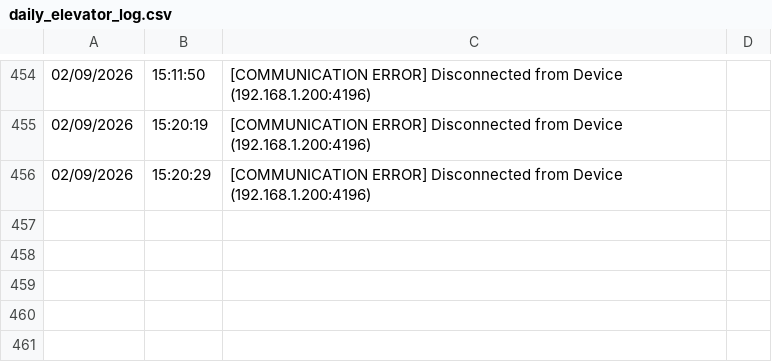
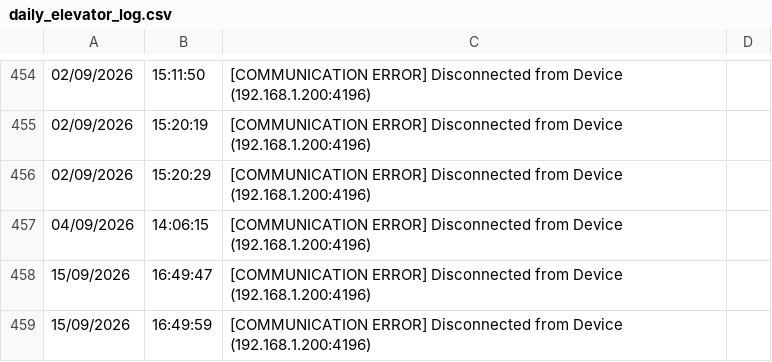
Before and after one commit to chan-anya123/elevator, a CSV file: wave_share/daily_elevator_log.csv, drawn as a sheet; only a part is shown, gaps mark what is left out.

```diff
--- a/wave_share/daily_elevator_log.csv
+++ b/wave_share/daily_elevator_log.csv
@@ -456 +456,4 @@
 02/09/2026, 15:20:29,[COMMUNICATION ERROR] Disconnected from Device (192.168.1.200:4196)
+04/09/2026, 14:06:15,[COMMUNICATION ERROR] Disconnected from Device (192.168.1.200:4196)
+15/09/2026, 16:49:47,[COMMUNICATION ERROR] Disconnected from Device (192.168.1.200:4196)
+15/09/2026, 16:49:59,[COMMUNICATION ERROR] Disconnected from Device (192.168.1.200:4196)
```
Also changed, not shown: 8 other files.
